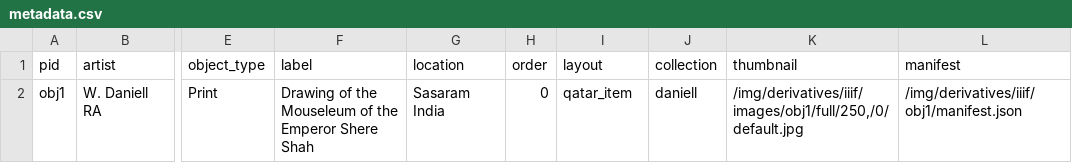
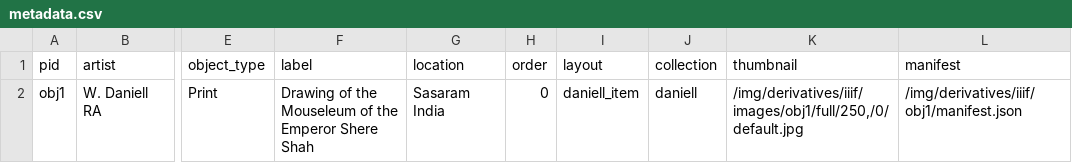
Before and after one commit to cpitta/cppitta, a CSV file: _data/metadata.csv, drawn as a sheet; only a part is shown, gaps mark what is left out; the diff names each change by its address in the sheet, - before the commit and + after, or states it on an @@ line.

```diff
--- a/_data/metadata.csv
+++ b/_data/metadata.csv
-I2 (layout): qatar_item
+I2 (layout): daniell_item
```
